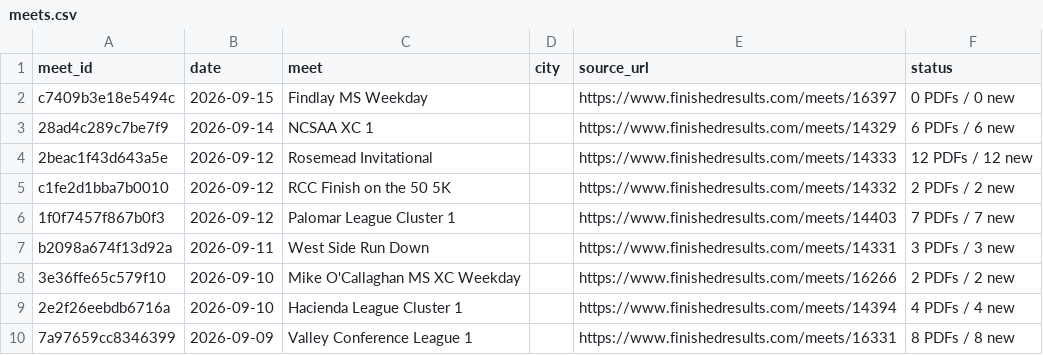
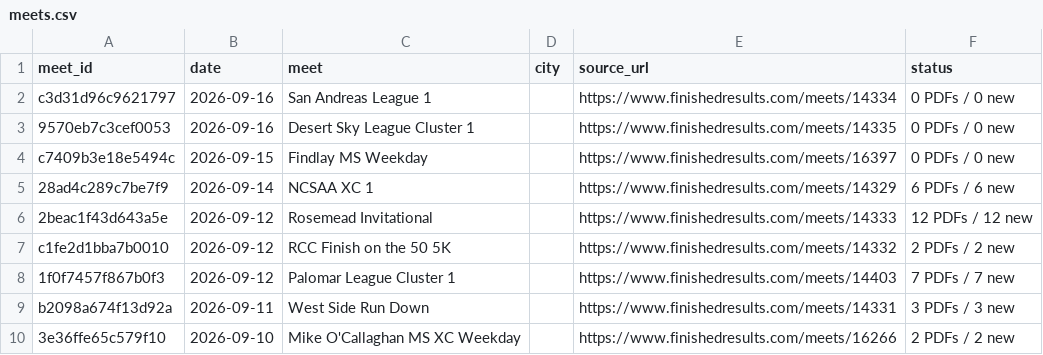
Before and after one commit to jorgerodriguez12-netizen/-west-torrance-xc-2026, a CSV file: data/meets.csv, drawn as a sheet; only a part is shown; the shorter side is filled out with more unchanged rows; the diff names each change by its address in the sheet, - before the commit and + after, or states it on an @@ line.

```diff
--- a/data/meets.csv
+++ b/data/meets.csv
+row 2: c3d31d96c9621797 | 2026-09-16 | San Andreas League 1 |  | https://www.finishedresults.com/meets/14334 | 0 PDFs / 0 new
+row 3: 9570eb7c3cef0053 | 2026-09-16 | Desert Sky League Cluster 1 |  | https://www.finishedresults.com/meets/14335 | 0 PDFs / 0 new
```
